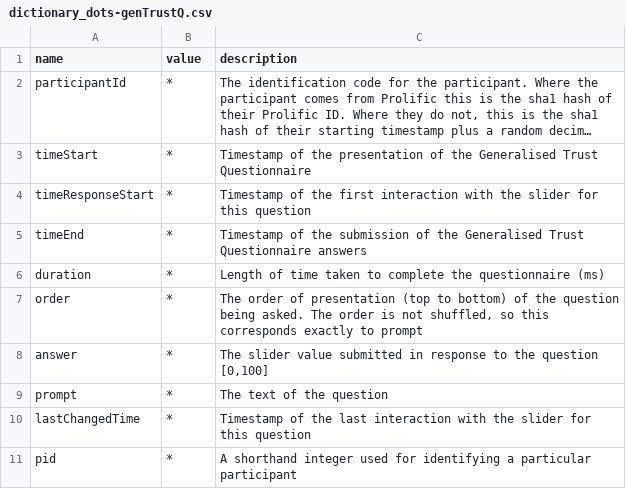
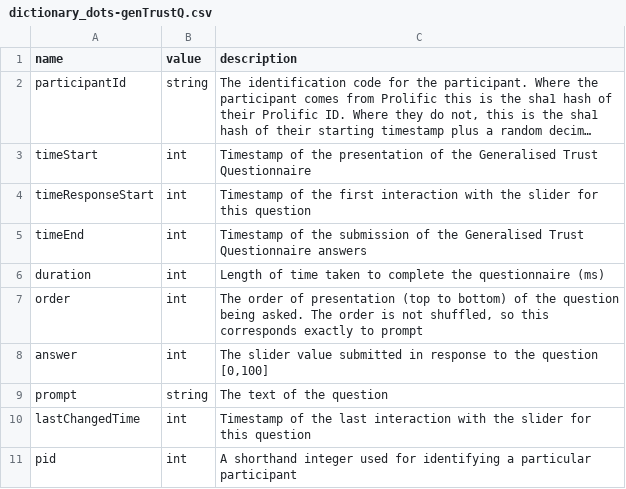
Before and after one commit to oxacclab/esmData, a CSV file: inst/extdata/dictionary_dots-genTrustQ.csv, drawn as a sheet; long unchanged cells end in …; the diff names each change by its address in the sheet, - before the commit and + after, or states it on an @@ line.

```diff
--- a/inst/extdata/dictionary_dots-genTrustQ.csv
+++ b/inst/extdata/dictionary_dots-genTrustQ.csv
-B2 (value): *
+B2 (value): string
-B3:B8 (value): *
+B3:B8 (value): int
-B9 (value): *
+B9 (value): string
-B10:B11 (value): *
+B10:B11 (value): int
```
Also changed, not shown: inst/extdata/dictionary_dots-advisors.csv, inst/extdata/dictionary_dots-debrief.csv, 18 other files.
